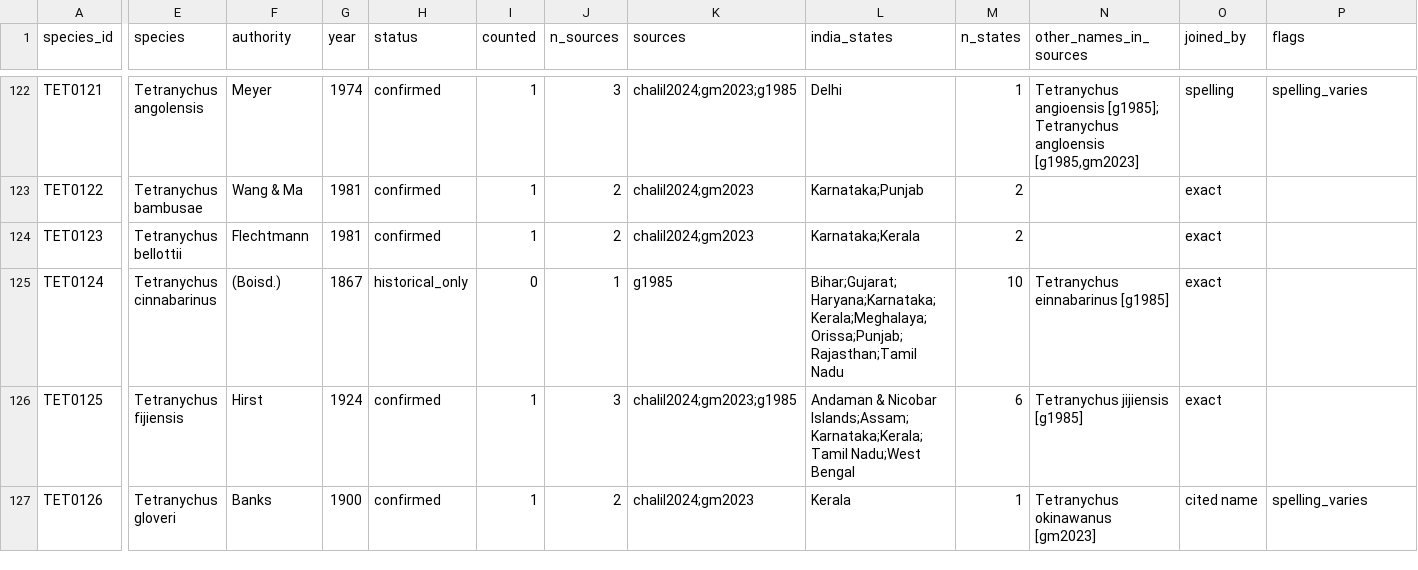
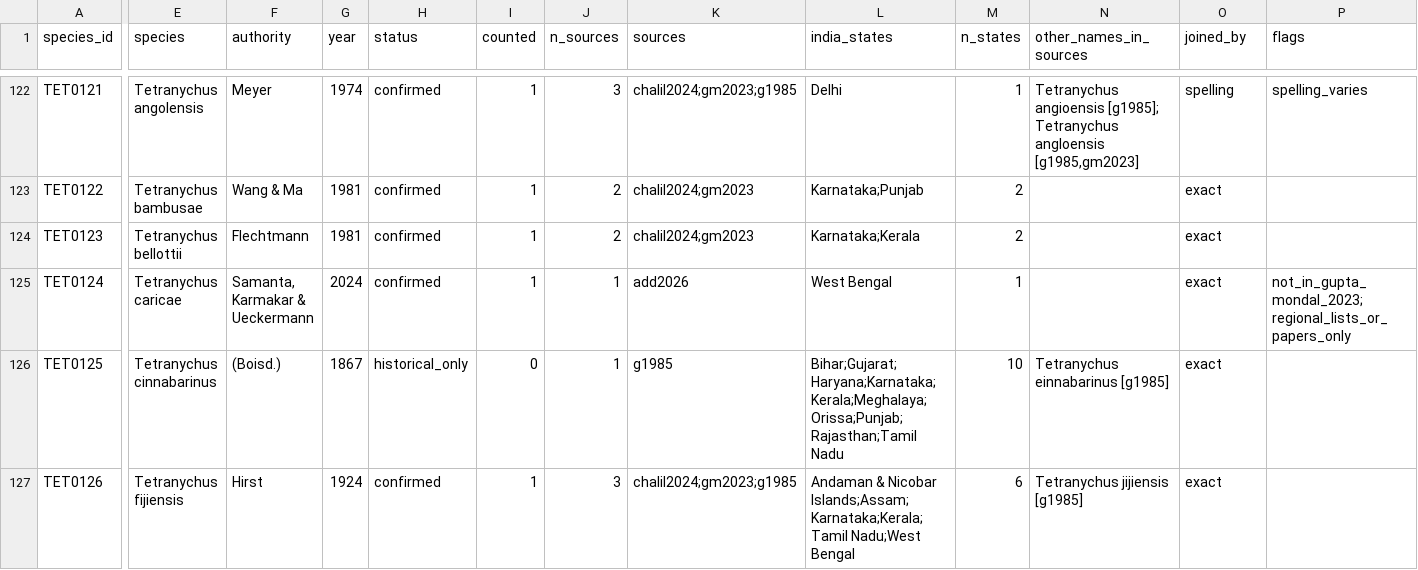
Before and after one commit to vkcvaibhav-eng/india-agri-mite-coi, a CSV file: data/checklist/species_list.csv, drawn as a sheet; only a part is shown, gaps mark what is left out; the diff covers the shown part only; the diff names each change by its address in the sheet, - before the commit and + after, or states it on an @@ line.

```diff
--- a/data/checklist/species_list.csv
+++ b/data/checklist/species_list.csv
-E125 (species): Tetranychus cinnabarinus
+E125 (species): Tetranychus caricae
-F125 (authority): (Boisd.)
+F125 (authority): Samanta, Karmakar & Ueckermann
-G125 (year): 1867
+G125 (year): 2024
-H125 (status): historical_only
+H125 (status): confirmed
-I125 (counted): 0
+I125 (counted): 1
-K125 (sources): g1985
+K125 (sources): add2026
-L125 (india_states): Bihar;Gujarat;Haryana;Karnataka;Kerala;Meghalaya;Orissa;Punjab;Rajasthan;Tamil Nadu
+L125 (india_states): West Bengal
-M125 (n_states): 10
+M125 (n_states): 1
-N125 (other_names_in_sources): Tetranychus einnabarinus [g1985]
+N125 (other_names_in_sources): (empty)
-P125 (flags): (empty)
+P125 (flags): not_in_gupta_mondal_2023;regional_lists_or_papers_only
-E126 (species): Tetranychus fijiensis
+E126 (species): Tetranychus cinnabarinus
-F126 (authority): Hirst
+F126 (authority): (Boisd.)
-G126 (year): 1924
+G126 (year): 1867
-H126 (status): confirmed
+H126 (status): historical_only
-I126 (counted): 1
+I126 (counted): 0
-J126 (n_sources): 3
+J126 (n_sources): 1
-K126 (sources): chalil2024;gm2023;g1985
+K126 (sources): g1985
-L126 (india_states): Andaman & Nicobar Islands;Assam;Karnataka;Kerala;Tamil Nadu;West Bengal
+L126 (india_states): Bihar;Gujarat;Haryana;Karnataka;Kerala;Meghalaya;Orissa;Punjab;Rajasthan;Tamil Nadu
-M126 (n_states): 6
+M126 (n_states): 10
-N126 (other_names_in_sources): Tetranychus jijiensis [g1985]
+N126 (other_names_in_sources): Tetranychus einnabarinus [g1985]
-E127 (species): Tetranychus gloveri
+E127 (species): Tetranychus fijiensis
-F127 (authority): Banks
+F127 (authority): Hirst
-G127 (year): 1900
+G127 (year): 1924
-J127 (n_sources): 2
+J127 (n_sources): 3
-K127 (sources): chalil2024;gm2023
+K127 (sources): chalil2024;gm2023;g1985
-L127 (india_states): Kerala
+L127 (india_states): Andaman & Nicobar Islands;Assam;Karnataka;Kerala;Tamil Nadu;West Bengal
-M127 (n_states): 1
+M127 (n_states): 6
-N127 (other_names_in_sources): Tetranychus okinawanus [gm2023]
+N127 (other_names_in_sources): Tetranychus jijiensis [g1985]
-O127 (joined_by): cited name
+O127 (joined_by): exact
-P127 (flags): spelling_varies
+P127 (flags): (empty)
```
Also changed, not shown: 1 added row and 116 edited cells elsewhere in this file, data/checklist/additions_2022_2026.csv, data/checklist/open_items.csv, 10 other files.
